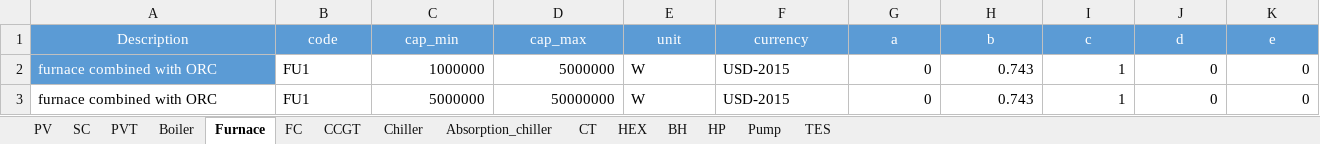
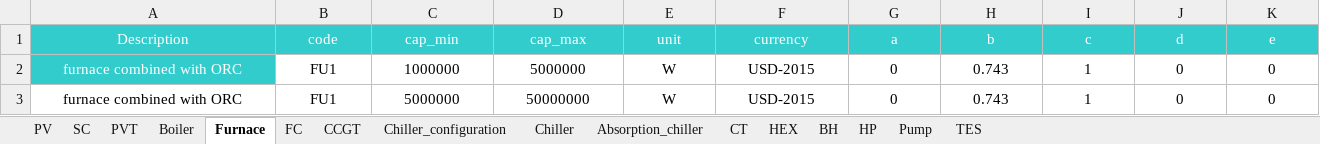
Before and after one commit to architecture-building-systems/CityEnergyAnalyst, an Excel workbook: cea/databases/SG/components/CONVERSION.xlsx, sheet Furnace, drawn as a sheet; only a part is shown; values as stored, in another font and other column widths than the file's, no borders; the diff covers the shown part only; the diff names each change by its address in the sheet, - before the commit and + after, or states it on an @@ line.

Commit message:
temporarily revert changes to VCC
Reverting changes to vapour compression chillers script and database for the unit-tests to pass.
1. reverting change to the CONVERSION.xls database (old) that held parameters relating to the faulty part-load efficiency model.
2. reverting changes to the old VCC-class description that fetched these parameters from the old database.

```diff
--- a/cea/databases/SG/components/CONVERSION.xlsx (sheet Furnace)
+++ b/cea/databases/SG/components/CONVERSION.xlsx (sheet Furnace)
+sheet tab: Chiller_configuration
-A1:K1 fill: #5B9BD5
+A1:K1 fill: #33CCCC
-A2 fill: #5B9BD5
+A2 fill: #33CCCC
-A2:B3 alignment: left
+A2:B3 alignment: center
-C2:D3 alignment: right
+C2:D3 alignment: center
-E2:F3 alignment: left
+E2:F3 alignment: center
-G2:K3 alignment: right
+G2:K3 alignment: center
```
Also changed, not shown: cell formats elsewhere in this sheet, sheet TES, sheet Absorption_chiller, sheet CT, sheet HP, sheet Boiler, sheet SC, 8 more sheets, formulas that keep their value, cea/databases/CH/components/CONVERSION.xlsx, 2 other files.
